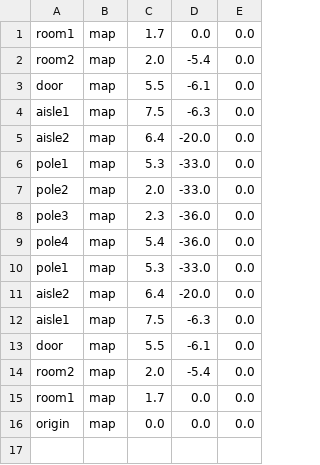
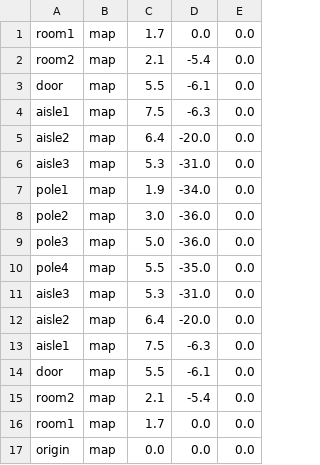
Before and after one commit to strymj/my_navigation, a CSV file: goal_csv/test_goal.csv, drawn as a sheet.

```diff
--- a/goal_csv/test_goal.csv
+++ b/goal_csv/test_goal.csv
@@ -1,3 +1,3 @@
 room1,map,1.7,0.0,0.0
-room2,map,2.0,-5.4,0.0
+room2,map,2.1,-5.4,0.0
 door,map,5.5,-6.1,0.0
@@ -5,7 +5,8 @@ aisle1,map,7.5,-6.3,0.0
 aisle2,map,6.4,-20.0,0.0
-pole1,map,5.3,-33.0,0.0
-pole2,map,2.0,-33.0,0.0
-pole3,map,2.3,-36.0,0.0
-pole4,map,5.4,-36.0,0.0
-pole1,map,5.3,-33.0,0.0
+aisle3,map,5.3,-31.0,0.0
+pole1,map,1.9,-34.0,0.0
+pole2,map,3.0,-36.0,0.0
+pole3,map,5.0,-36.0,0.0
+pole4,map,5.5,-35.0,0.0
+aisle3,map,5.3,-31.0,0.0
 aisle2,map,6.4,-20.0,0.0
@@ -13,3 +14,3 @@ aisle1,map,7.5,-6.3,0.0
 door,map,5.5,-6.1,0.0
-room2,map,2.0,-5.4,0.0
+room2,map,2.1,-5.4,0.0
 room1,map,1.7,0.0,0.0
```
Also changed, not shown: 3 other files.
